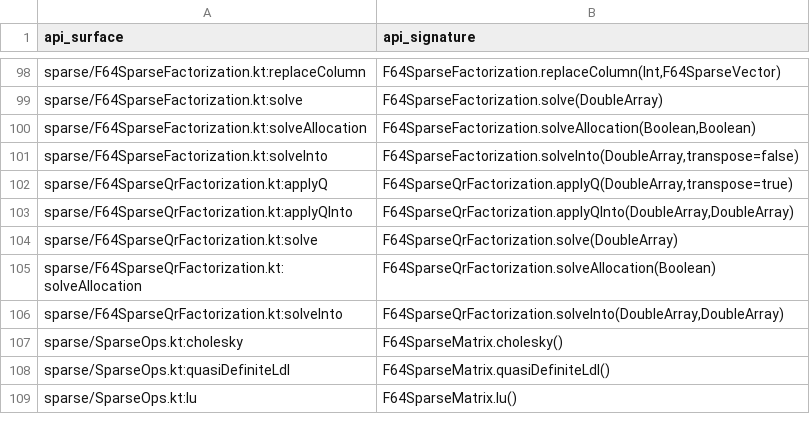
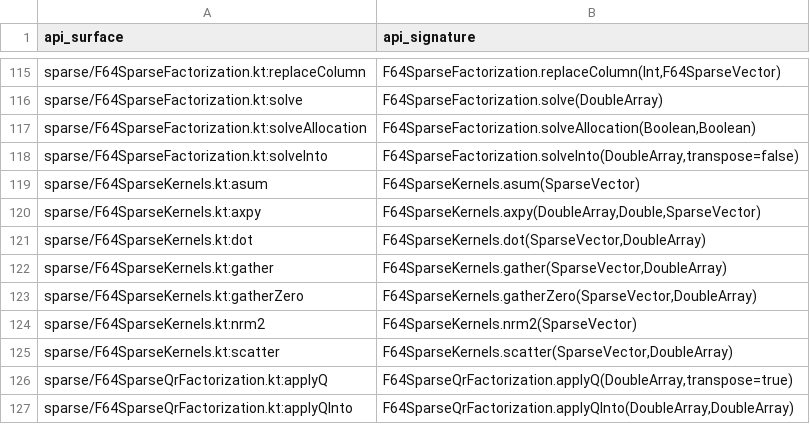
Before and after one commit to Eignex/koblas, a TSV file: koblas-bench/public-numerical-api.tsv, drawn as a sheet; only a part is shown, gaps mark what is left out; the shorter side is filled out with more unchanged rows; the diff covers the shown part only.

```diff
--- a/koblas-bench/public-numerical-api.tsv
+++ b/koblas-bench/public-numerical-api.tsv
@@ -101,2 +118,9 @@ sparse/F64SparseFactorization.kt:solveAllocation	F64SparseFactorization.solveAll
 sparse/F64SparseFactorization.kt:solveInto	F64SparseFactorization.solveInto(DoubleArray,transpose=false)
+sparse/F64SparseKernels.kt:asum	F64SparseKernels.asum(SparseVector)
+sparse/F64SparseKernels.kt:axpy	F64SparseKernels.axpy(DoubleArray,Double,SparseVector)
+sparse/F64SparseKernels.kt:dot	F64SparseKernels.dot(SparseVector,DoubleArray)
+sparse/F64SparseKernels.kt:gather	F64SparseKernels.gather(SparseVector,DoubleArray)
+sparse/F64SparseKernels.kt:gatherZero	F64SparseKernels.gatherZero(SparseVector,DoubleArray)
+sparse/F64SparseKernels.kt:nrm2	F64SparseKernels.nrm2(SparseVector)
+sparse/F64SparseKernels.kt:scatter	F64SparseKernels.scatter(SparseVector,DoubleArray)
 sparse/F64SparseQrFactorization.kt:applyQ	F64SparseQrFactorization.applyQ(DoubleArray,transpose=true)
```
Also changed, not shown: 17 added rows elsewhere in this file, koblas-bench/benchmark-coverage.tsv, 1 other file.
